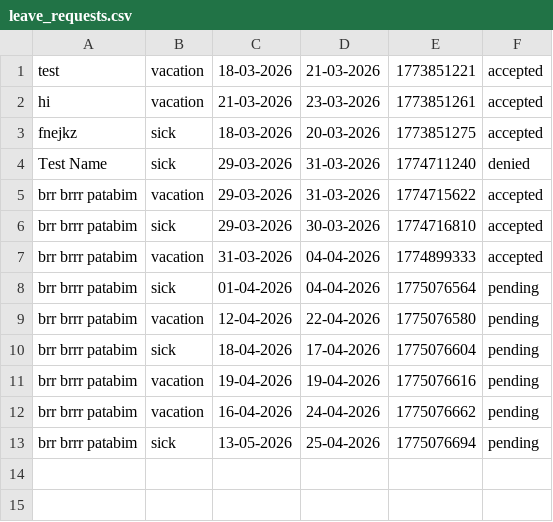
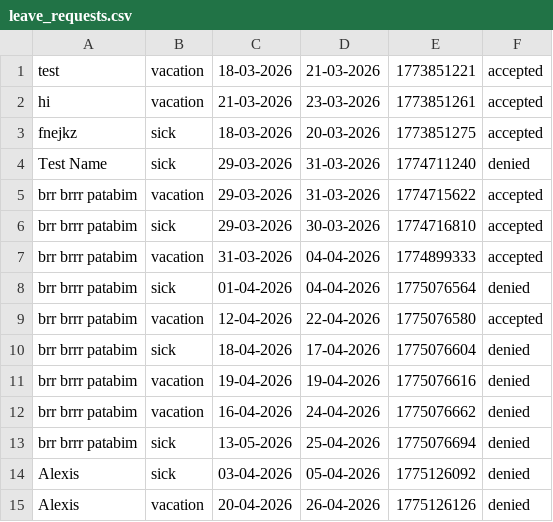
Before and after one commit to webserv2042/webserv, a CSV file: www/database/leave_requests.csv, drawn as a sheet.

```diff
--- a/www/database/leave_requests.csv
+++ b/www/database/leave_requests.csv
@@ -7,7 +7,9 @@ brr brrr patabim,sick,29-03-2026,30-03-2026,1774716810,accepted
 brr brrr patabim,vacation,31-03-2026,04-04-2026,1774899333,accepted
-brr brrr patabim,sick,01-04-2026,04-04-2026,1775076564,pending
-brr brrr patabim,vacation,12-04-2026,22-04-2026,1775076580,pending
-brr brrr patabim,sick,18-04-2026,17-04-2026,1775076604,pending
-brr brrr patabim,vacation,19-04-2026,19-04-2026,1775076616,pending
-brr brrr patabim,vacation,16-04-2026,24-04-2026,1775076662,pending
-brr brrr patabim,sick,13-05-2026,25-04-2026,1775076694,pending
+brr brrr patabim,sick,01-04-2026,04-04-2026,1775076564,denied
+brr brrr patabim,vacation,12-04-2026,22-04-2026,1775076580,accepted
+brr brrr patabim,sick,18-04-2026,17-04-2026,1775076604,denied
+brr brrr patabim,vacation,19-04-2026,19-04-2026,1775076616,denied
+brr brrr patabim,vacation,16-04-2026,24-04-2026,1775076662,denied
+brr brrr patabim,sick,13-05-2026,25-04-2026,1775076694,denied
+Alexis,sick,03-04-2026,05-04-2026,1775126092,denied
+Alexis,vacation,20-04-2026,26-04-2026,1775126126,denied
```
Also changed, not shown: www/database/users.csv, 18 other files.
